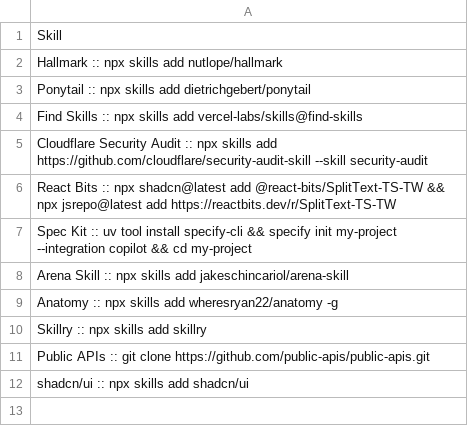
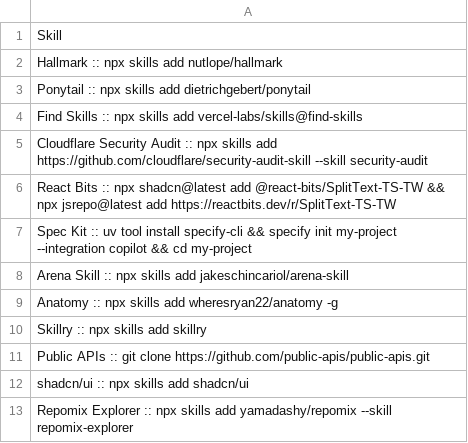
Before and after one commit to hetkumar5506/Skills-Shelf, a CSV file: Agent-Skills.csv, drawn as a sheet; the diff names each change by its address in the sheet, - before the commit and + after, or states it on an @@ line.

Commit message:
feat(data): add repomix explorer skill to starter library and docs

```diff
--- a/Agent-Skills.csv
+++ b/Agent-Skills.csv
+row 13: Repomix Explorer :: npx skills add yamadashy/repomix --skill repomix-explorer
```
Also changed, not shown: 1 other file.
